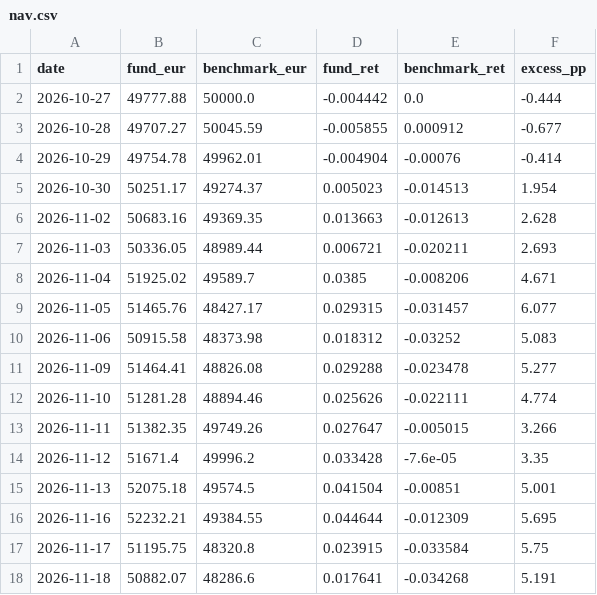
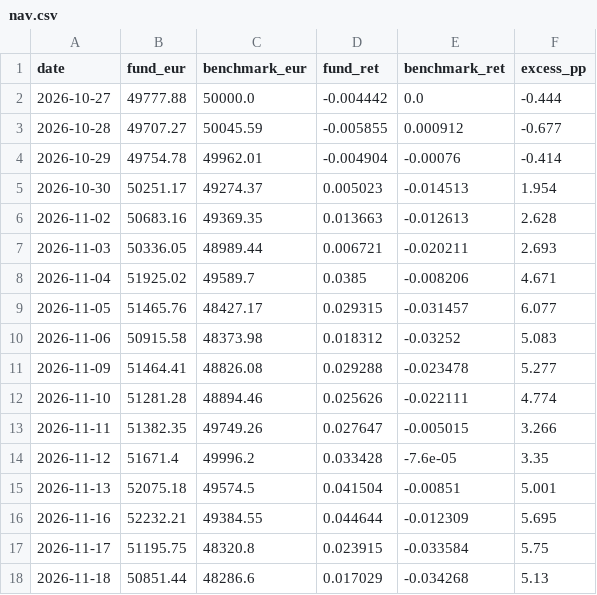
Before and after one commit to jtochanucleoai-netizen/demo-fund-tracker, a CSV file: data/tracker/nav.csv, drawn as a sheet.

```diff
--- a/data/tracker/nav.csv
+++ b/data/tracker/nav.csv
@@ -17,2 +17,2 @@ date,fund_eur,benchmark_eur,fund_ret,benchmark_ret,excess_pp
 2026-11-17,51195.75,48320.8,0.023915,-0.033584,5.75
-2026-11-18,50882.07,48286.6,0.017641,-0.034268,5.191
+2026-11-18,50851.44,48286.6,0.017029,-0.034268,5.13
```
Also changed, not shown: 1 other file.
